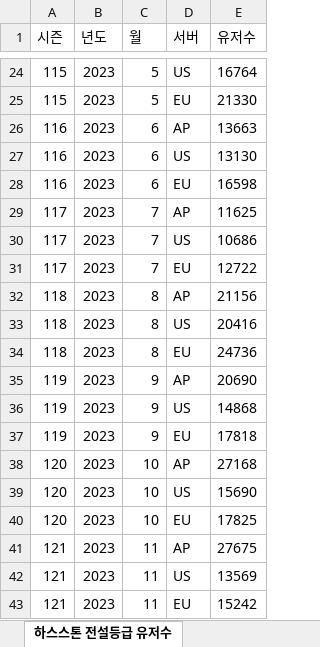
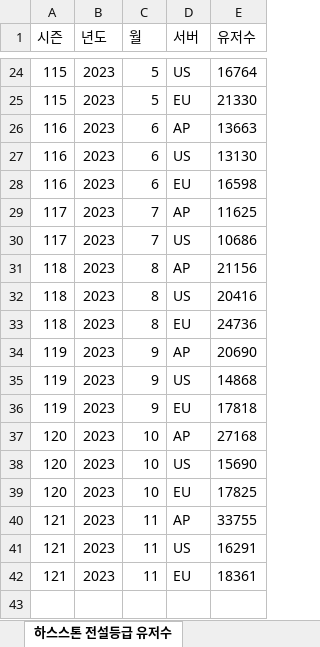
Before and after one commit to tlthr764/codingon_project_03, an Excel workbook: hs_legend.xlsx, sheet 하스스톤 전설등급 유저수, drawn as a sheet; only a part is shown, gaps mark what is left out; values as stored, in another font and other column widths than the file's, no borders; removed rows and columns are numbered as before the commit, all else as after; the diff names each change by its address in the sheet, - before the commit and + after, or states it on an @@ line.

```diff
--- a/hs_legend.xlsx (sheet 하스스톤 전설등급 유저수)
+++ b/hs_legend.xlsx (sheet 하스스톤 전설등급 유저수)
-row 31: 117 | 2023 | 7 | EU | 12722
-E40 (유저수): 27675
+E40 (유저수): 33755
-E41 (유저수): 13569
+E41 (유저수): 16291
-E42 (유저수): 15242
+E42 (유저수): 18361
```
Also changed, not shown: hs_meta.xlsx, 7 other files.
